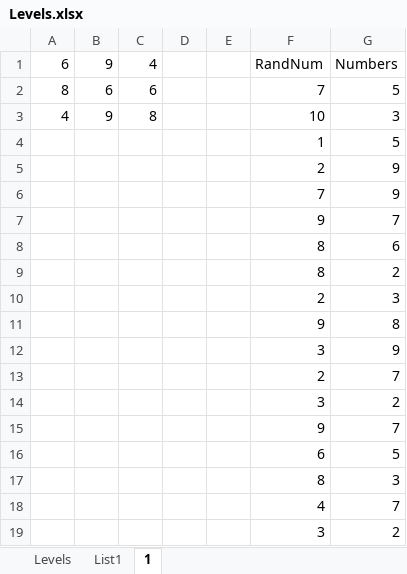
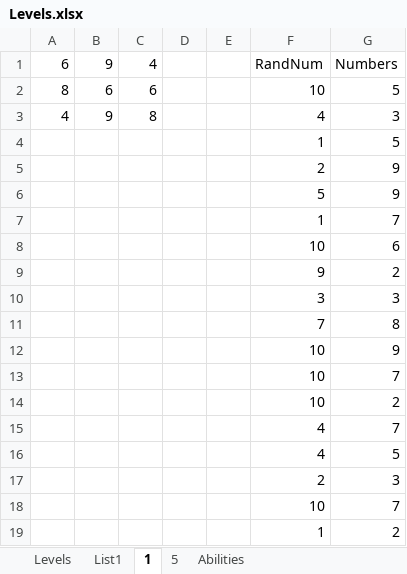
Before and after one commit to mloud/Numbers, an Excel workbook: Assets/Xls/Levels.xlsx, sheet 1, drawn as a sheet; values as stored, in another font and other column widths than the file's, no borders; removed rows and columns are numbered as before the commit, all else as after; the diff names each change by its address in the sheet, - before the commit and + after, or states it on an @@ line.

```diff
--- a/Assets/Xls/Levels.xlsx (sheet 1)
+++ b/Assets/Xls/Levels.xlsx (sheet 1)
+sheet tab: 5
+sheet tab: Abilities
-F2: 7
+F2: 10
-F3: 10
+F3: 4
-F6: 7
+F6: 5
-F7: 9
+F7: 1
-F8: 8
+F8: 10
-F9: 8
+F9: 9
+row 10:  |  |  |  |  | 3 | 3
+row 11:  |  |  |  |  | 7 | 8
+row 12:  |  |  |  |  | 10 | 9
+row 13:  |  |  |  |  | 10 | 7
+row 14:  |  |  |  |  | 10 | 2
@@ row 18 moved to row 15: 4 @@
+row 16:  |  |  |  |  | 4 | 5
-row 11:  |  |  |  |  | 9 | 8
-row 12:  |  |  |  |  | 3 | 9
-F18: 2
+F18: 10
-F19: 3
+F19: 1
-row 15:  |  |  |  |  | 9 | 7
-row 16:  |  |  |  |  | 6 | 5
-row 17:  |  |  |  |  | 8 | 3
-row 19:  |  |  |  |  | 3 | 2
```
Also changed, not shown: sheet Levels, formulas that keep their value, 38 other files.
